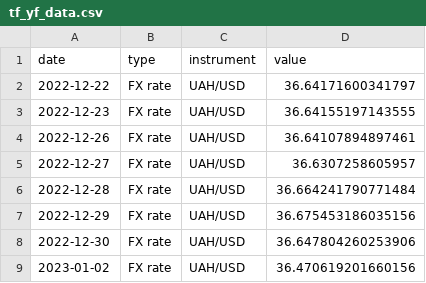
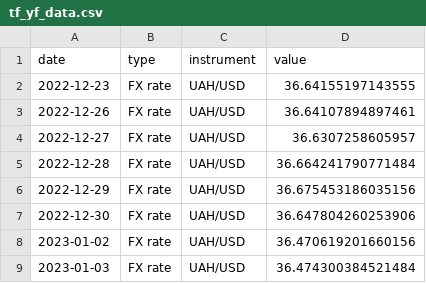
Before and after one commit to artkochnev/ukraine_dashboard, a CSV file: assets/tf_yf_data.csv, drawn as a sheet; only a part is shown; the shorter side is filled out with more unchanged rows; the diff names each change by its address in the sheet, - before the commit and + after, or states it on an @@ line.

```diff
--- a/assets/tf_yf_data.csv
+++ b/assets/tf_yf_data.csv
-row 2: 2022-12-22 | FX rate | UAH/USD | 36.64171600341797
```
Also changed, not shown: assets/src_bond_yields.csv, assets/src_cpi_headline.csv, 33 other files.
